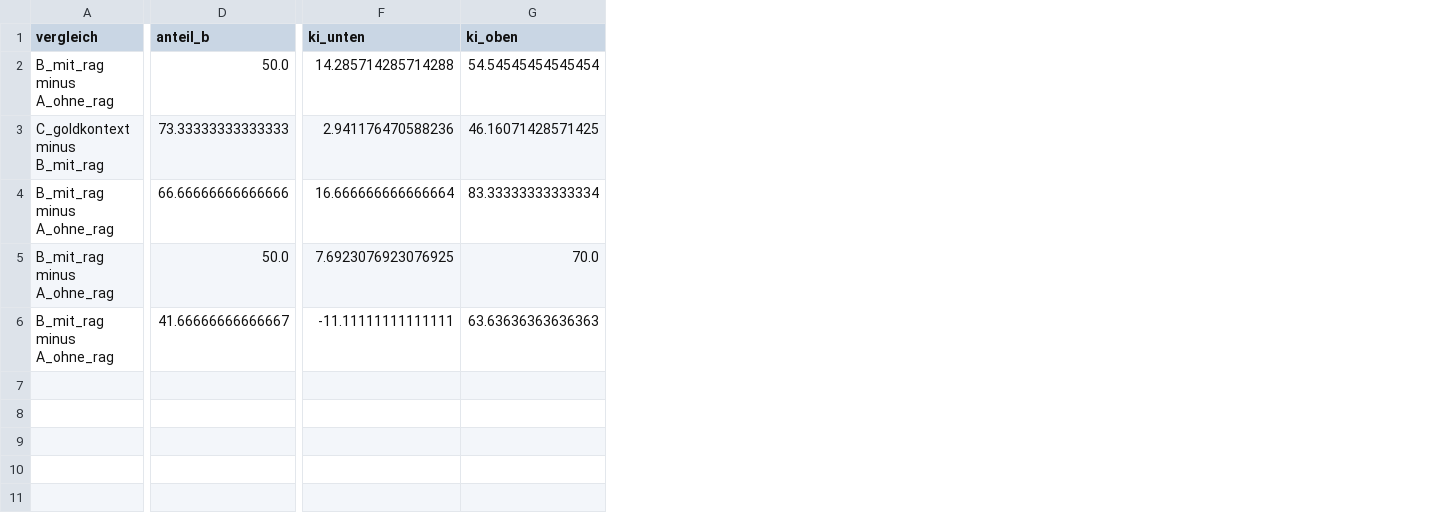
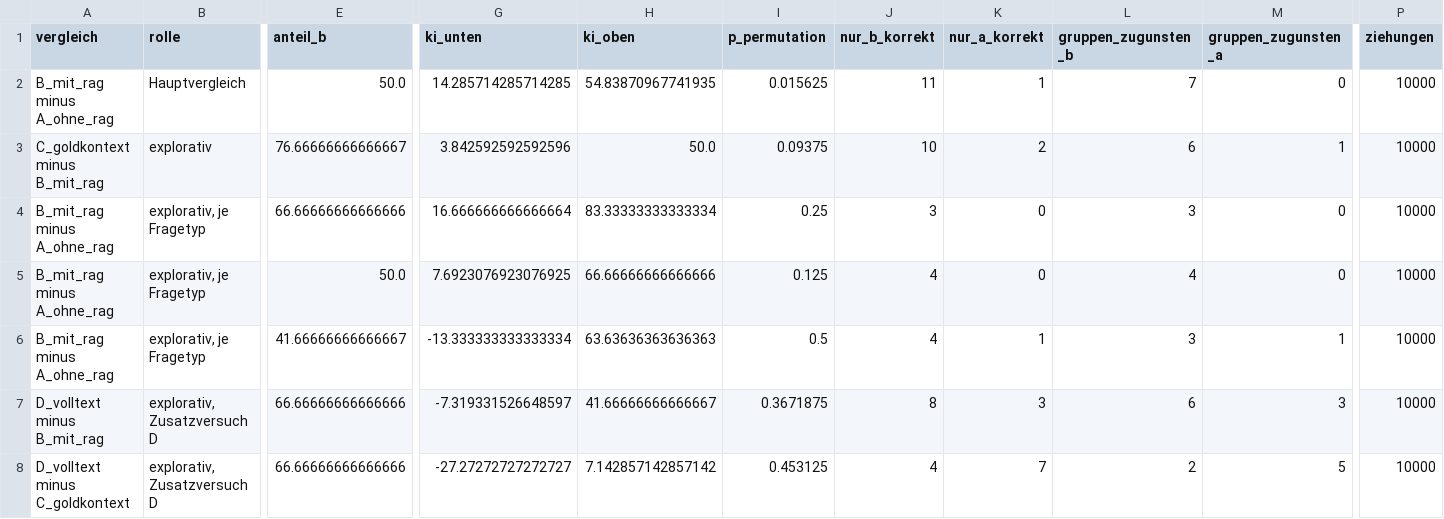
Before and after one commit to Oz1904/nlp-catan-rag-kiraz, a CSV file: ergebnisse/bootstrap.csv, drawn as a sheet; only a part is shown, gaps mark what is left out; addresses are those after the commit; rows hold the shown columns only; the diff covers the shown part only; the diff names each change by its address in the sheet, - before the commit and + after, or states it on an @@ line.

```diff
--- a/ergebnisse/bootstrap.csv
+++ b/ergebnisse/bootstrap.csv
+column B (rolle), rows 2-6: Hauptvergleich | explorativ | explorativ, je Fragetyp | explorativ, je Fragetyp | explorativ, je Fragetyp
+column I (p_permutation), rows 2-6: 0.015625 | 0.09375 | 0.25 | 0.125 | 0.5
+column J (nur_b_korrekt), rows 2-6: 11 | 10 | 3 | 4 | 4
+column K (nur_a_korrekt), rows 2-6: 1 | 2 | 0 | 0 | 1
+column L (gruppen_zugunsten_b), rows 2-6: 7 | 6 | 3 | 4 | 3
+column M (gruppen_zugunsten_a), rows 2-6: 0 | 1 | 0 | 0 | 1
+column P (ziehungen), rows 2-6: all 10000
-G2 (ki_unten): 14.285714285714288
+G2 (ki_unten): 14.285714285714285
-H2 (ki_oben): 54.54545454545454
+H2 (ki_oben): 54.83870967741935
-E3 (anteil_b): 73.33333333333333
+E3 (anteil_b): 76.66666666666667
-G3 (ki_unten): 2.941176470588236
+G3 (ki_unten): 3.842592592592596
-H3 (ki_oben): 46.16071428571425
+H3 (ki_oben): 50.0
-H5 (ki_oben): 70.0
+H5 (ki_oben): 66.66666666666666
-G6 (ki_unten): -11.11111111111111
+G6 (ki_unten): -13.333333333333334
+row 7: D_volltext minus B_mit_rag | explorativ, Zusatzversuch D | 66.66666666666666 | -7.319331526648597 | 41.66666666666667 | 0.3671875 | 8 | 3 | 6 | 3 | 10000
+row 8: D_volltext minus C_goldkontext | explorativ, Zusatzversuch D | 66.66666666666666 | -27.27272727272727 | 7.142857142857142 | 0.453125 | 4 | 7 | 2 | 5 | 10000
```
Also changed, not shown: 1 edited cell elsewhere in this file, ergebnisse/fehlerdiagnose.csv, 10 other files.
